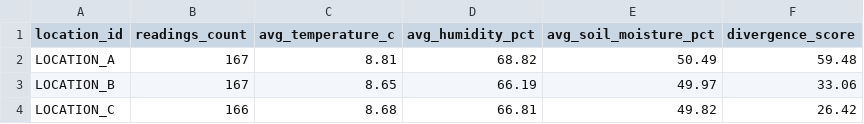
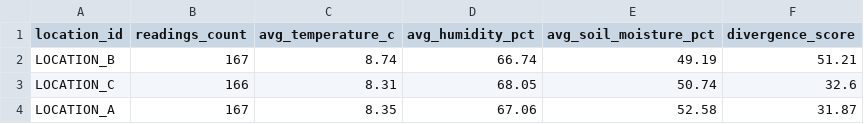
Before and after one commit to kritiikkaaa/AtmoSync-MicroClimate-Arbitrage-Analytics, a CSV file: data/processed/microclimate_analysis.csv, drawn as a sheet.

```diff
--- a/data/processed/microclimate_analysis.csv
+++ b/data/processed/microclimate_analysis.csv
@@ -1,4 +1,4 @@
 location_id,readings_count,avg_temperature_c,avg_humidity_pct,avg_soil_moisture_pct,divergence_score
-LOCATION_A,167,8.81,68.82,50.49,59.48
-LOCATION_B,167,8.65,66.19,49.97,33.06
-LOCATION_C,166,8.68,66.81,49.82,26.42
+LOCATION_B,167,8.74,66.74,49.19,51.21
+LOCATION_C,166,8.31,68.05,50.74,32.6
+LOCATION_A,167,8.35,67.06,52.58,31.87
```
Also changed, not shown: 5 other files.
